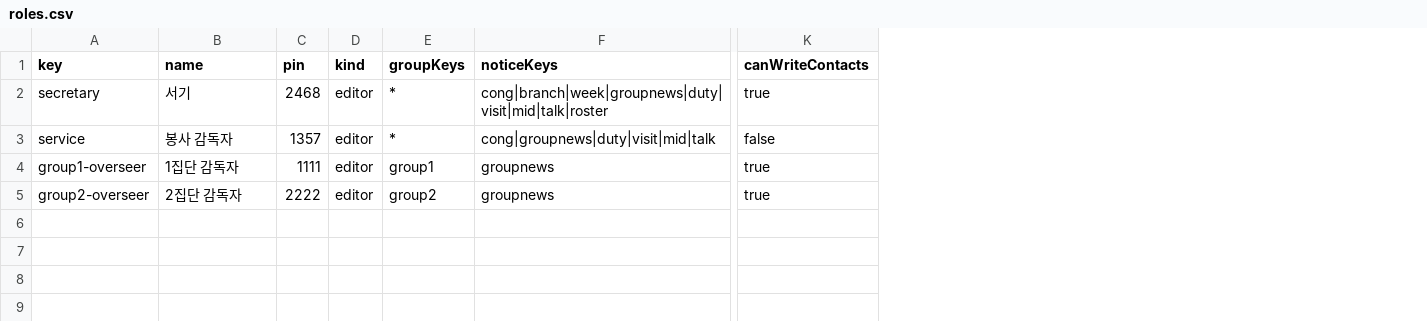
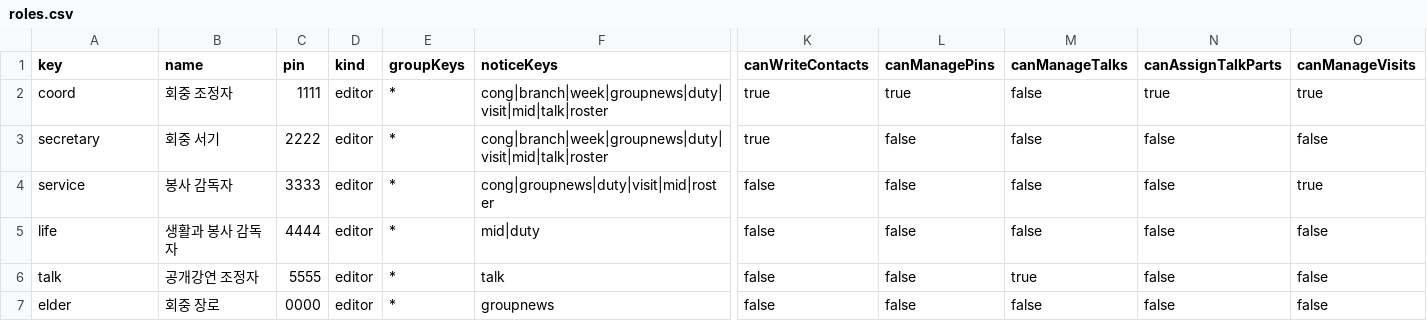
Before and after one commit to allmightyrock-cpu/congregation-field-service-group-kit, a CSV file: templates/roles.csv, drawn as a sheet; only a part is shown, gaps mark what is left out; removed rows and columns are numbered as before the commit, all else as after; rows hold the shown columns only; the diff names each change by its address in the sheet, - before the commit and + after, or states it on an @@ line.

```diff
--- a/templates/roles.csv
+++ b/templates/roles.csv
+column L (canManagePins), rows 3-4: false | false; row 7: false
+column M (canManageTalks), rows 3-4: false | false; row 7: false
+column N (canAssignTalkParts), rows 3-4: false | false; row 7: false
+column O (canManageVisits), rows 3-4: false | true; row 7: false
+row 2: coord | 회중 조정자 | 1111 | editor | * | cong|branch|week|groupnews|duty|visit|mid|talk|roster | true | true | false | true | true
-B3 (name): 서기
+B3 (name): 회중 서기
-C3 (pin): 2468
+C3 (pin): 2222
-C4 (pin): 1357
+C4 (pin): 3333
-F4 (noticeKeys): cong|groupnews|duty|visit|mid|talk
+F4 (noticeKeys): cong|groupnews|duty|visit|mid|roster
-row 4: group1-overseer | 1집단 감독자 | 1111 | editor | group1 | groupnews | true
+row 5: life | 생활과 봉사 감독자 | 4444 | editor | * | mid|duty | false | false | false | false | false
+row 6: talk | 공개강연 조정자 | 5555 | editor | * | talk | false | false | true | false | false
-A7 (key): group2-overseer
+A7 (key): elder
-B7 (name): 2집단 감독자
+B7 (name): 회중 장로
-C7 (pin): 2222
+C7 (pin): 0000
-E7 (groupKeys): group2
+E7 (groupKeys): *
-K7 (canWriteContacts): true
+K7 (canWriteContacts): false
```
Also changed, not shown: 17 other files.
